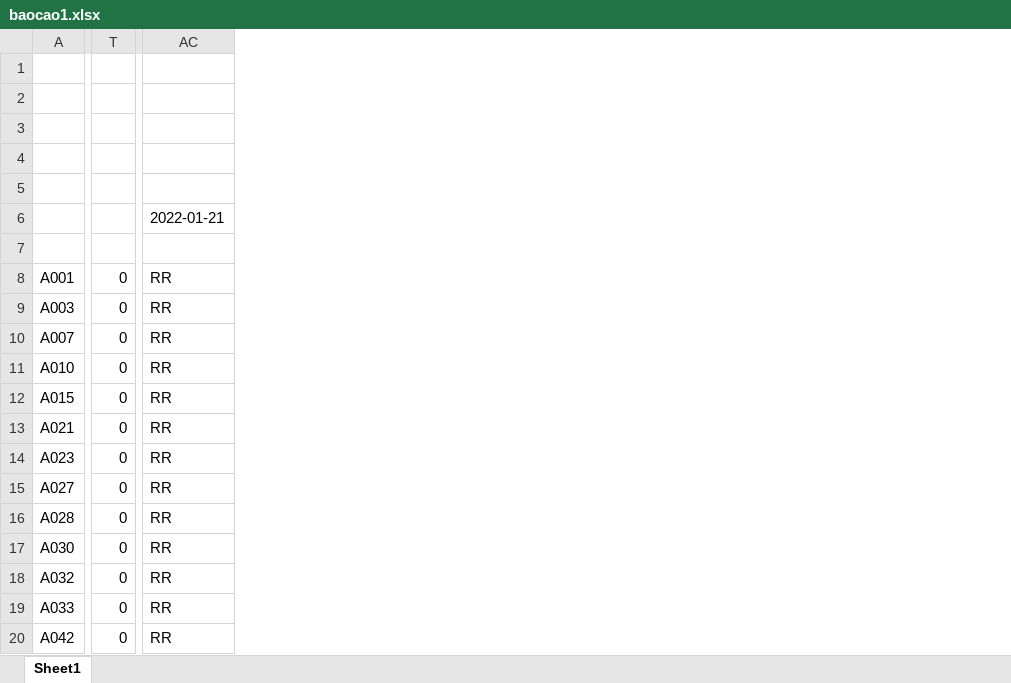
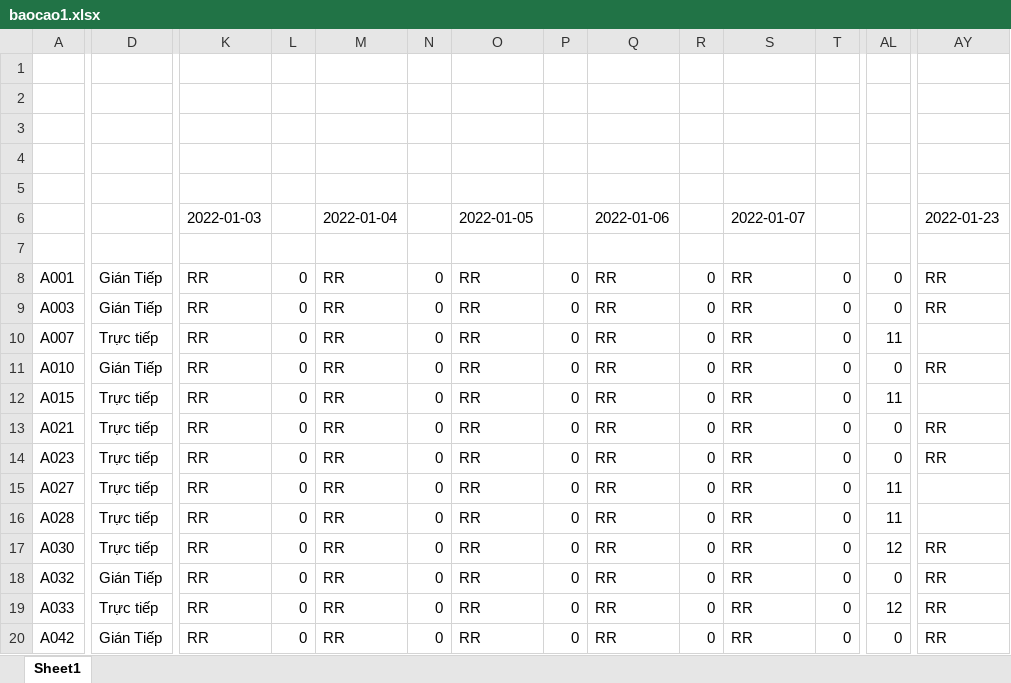
Before and after one commit to Skymanking/cham-cong, an Excel workbook: baocao1.xlsx, sheet Sheet1, drawn as a sheet; only a part is shown, gaps mark what is left out; values as stored, in another font and other column widths than the file's, no borders; addresses are those after the commit; the diff covers the shown part only; the diff names each change by its address in the sheet, - before the commit and + after, or states it on an @@ line.

```diff
--- a/baocao1.xlsx (sheet Sheet1)
+++ b/baocao1.xlsx (sheet Sheet1)
+column D, rows 8-20: Gián Tiếp | Gián Tiếp | Trực tiếp | Gián Tiếp | Trực tiếp | Trực tiếp | Trực tiếp | Trực tiếp | Trực tiếp | Trực tiếp | Gián Tiếp | Trực tiếp | Gián Tiếp
+column K, rows 6-20: 2022-01-03 |  | RR | RR | RR | RR | RR | RR | RR | RR | RR | RR | RR | RR | RR
+column L, rows 8-20: all 0
+column M, rows 6-20: 2022-01-04 |  | RR | RR | RR | RR | RR | RR | RR | RR | RR | RR | RR | RR | RR
+column N, rows 8-20: all 0
+column O, rows 6-20: 2022-01-05 |  | RR | RR | RR | RR | RR | RR | RR | RR | RR | RR | RR | RR | RR
+column P, rows 8-20: all 0
+column Q, rows 6-20: 2022-01-06 |  | RR | RR | RR | RR | RR | RR | RR | RR | RR | RR | RR | RR | RR
+column R, rows 8-20: all 0
+column S, rows 6-20: 2022-01-07 |  | RR | RR | RR | RR | RR | RR | RR | RR | RR | RR | RR | RR | RR
+column T, rows 8-20: all 0
-AY6: 2022-01-21
+AY6: 2022-01-23
-AL10: 0
+AL10: 11
-AY10: RR
+AY10: (empty)
-AL12: 0
+AL12: 11
-AY12: RR
+AY12: (empty)
-AL15:AL16: 0
+AL15:AL16: 11
-AY15:AY16: RR
+AY15:AY16: (empty)
-AL17: 0
+AL17: 12
-AL19: 0
+AL19: 12
```
Also changed, not shown: 1 added row, 20 added columns, 1 removed column and 292 edited cells elsewhere in this sheet, OT_convert.xlsx, Template_report.xlsx, 10 other files.
